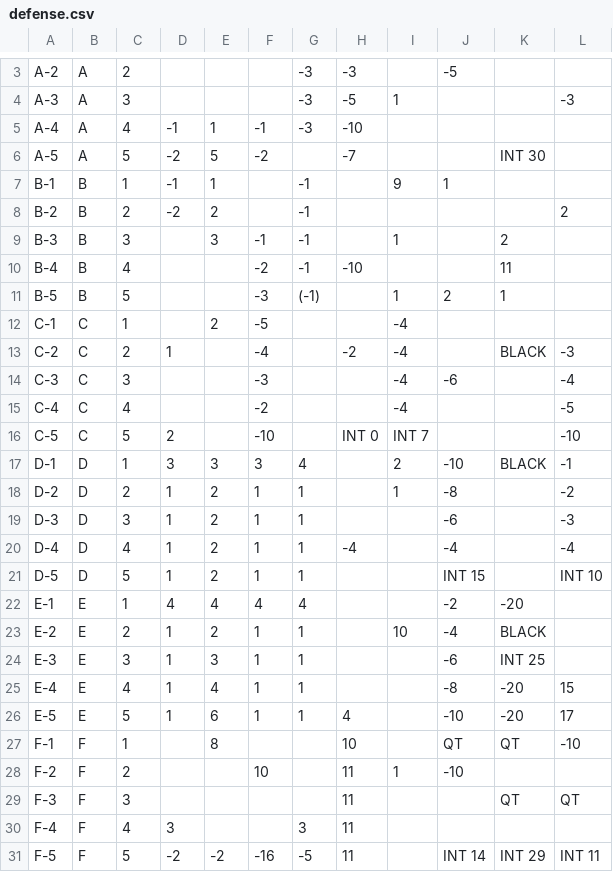
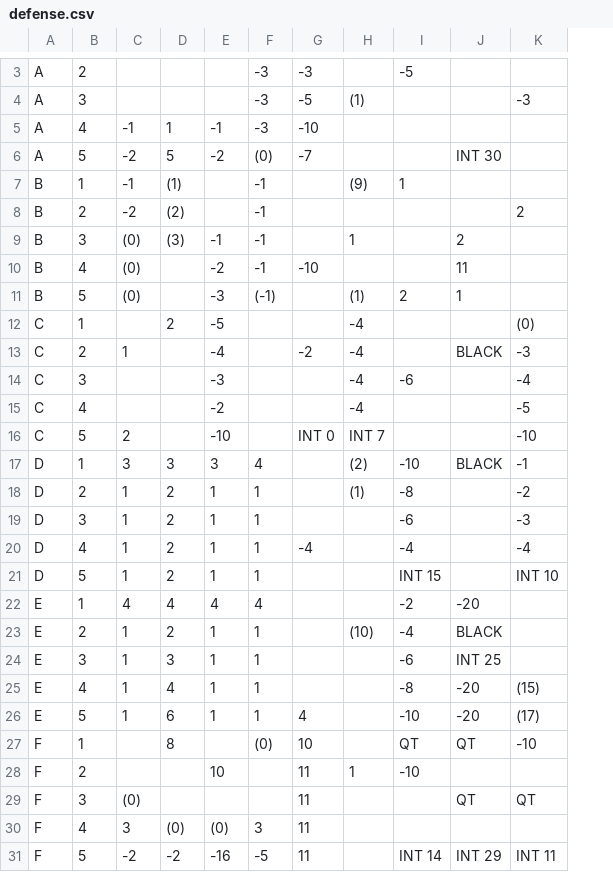
Before and after one commit to rtulloh/paydirt, a CSV file: seasons/1983/Vikings/defense.csv, drawn as a sheet; only a part is shown, gaps mark what is left out; removed rows and columns are numbered as before the commit, all else as after; the diff covers the shown part only; the diff names each change by its address in the sheet, - before the commit and + after, or states it on an @@ line.

```diff
--- a/seasons/1983/Vikings/defense.csv
+++ b/seasons/1983/Vikings/defense.csv
-column A, rows 3-31: A-2 | A-3 | A-4 | A-5 | B-1 | B-2 | B-3 | B-4 | B-5 | C-1 | C-2 | C-3 | C-4 | C-5 | D-1 | D-2 | D-3 | D-4 | D-5 | E-1 | E-2 | E-3 | E-4 | E-5 | F-1 | F-2 | F-3 | F-4 | F-5
-H4: 1
+H4: (1)
-F6: (empty)
+F6: (0)
-D7: 1
+D7: (1)
-H7: 9
+H7: (9)
-D8: 2
+D8: (2)
-C9:C11: (empty)
+C9:C11: (0)
-D9: 3
+D9: (3)
-H11: 1
+H11: (1)
-K12: (empty)
+K12: (0)
-H17: 2
+H17: (2)
-H18: 1
+H18: (1)
-H23: 10
+H23: (10)
-K25: 15
+K25: (15)
-K26: 17
+K26: (17)
-F27: (empty)
+F27: (0)
-C29: (empty)
+C29: (0)
-D30: (empty)
+D30: (0)
-E30: (empty)
+E30: (0)
```
Also changed, not shown: 1 added row, 1 removed row and 3 edited cells elsewhere in this file, seasons/1983/49ers/defense.csv, seasons/1983/Bills/defense.csv, 26 other files.
